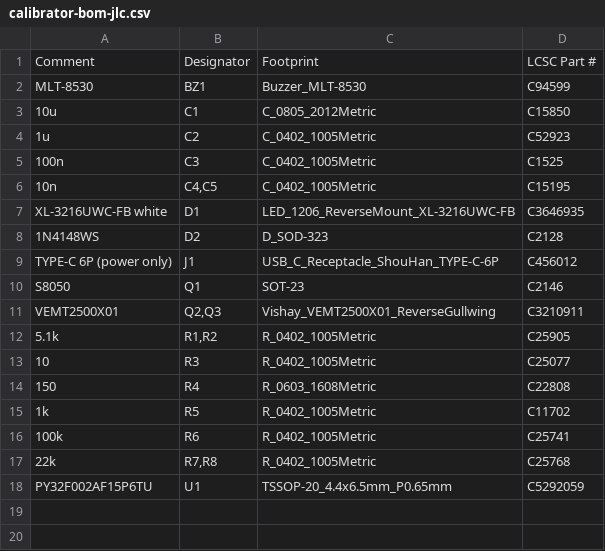
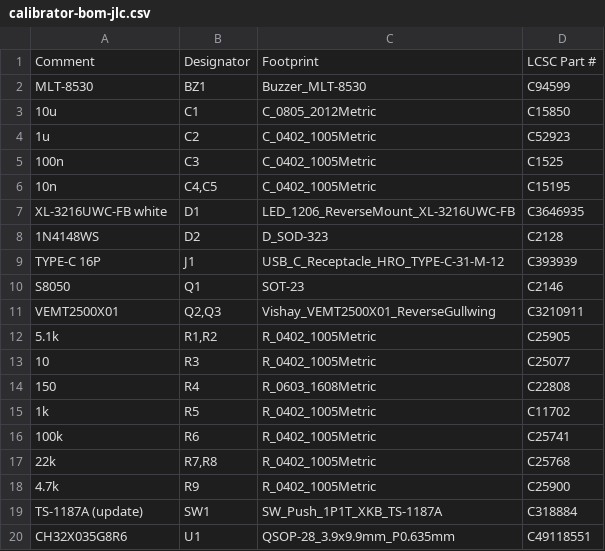
Before and after one commit to LeeO86/mxl-avsync, a CSV file: hardware/calibrator/fab/calibrator-bom-jlc.csv, drawn as a sheet; removed rows and columns are numbered as before the commit, all else as after; the diff names each change by its address in the sheet, - before the commit and + after, or states it on an @@ line.

```diff
--- a/hardware/calibrator/fab/calibrator-bom-jlc.csv
+++ b/hardware/calibrator/fab/calibrator-bom-jlc.csv
-row 9: TYPE-C 6P (power only) | J1 | USB_C_Receptacle_ShouHan_TYPE-C-6P | C456012
+row 9: TYPE-C 16P | J1 | USB_C_Receptacle_HRO_TYPE-C-31-M-12 | C393939
-row 18: PY32F002AF15P6TU | U1 | TSSOP-20_4.4x6.5mm_P0.65mm | C5292059
+row 18: 4.7k | R9 | R_0402_1005Metric | C25900
+row 19: TS-1187A (update) | SW1 | SW_Push_1P1T_XKB_TS-1187A | C318884
+row 20: CH32X035G8R6 | U1 | QSOP-28_3.9x9.9mm_P0.635mm | C49118551
```
Also changed, not shown: hardware/calibrator/fab/calibrator-cpl-jlc.csv, 39 other files.
